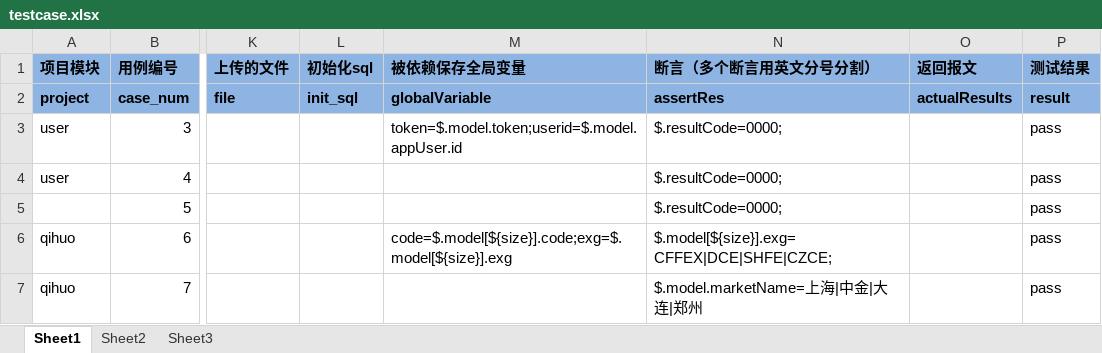
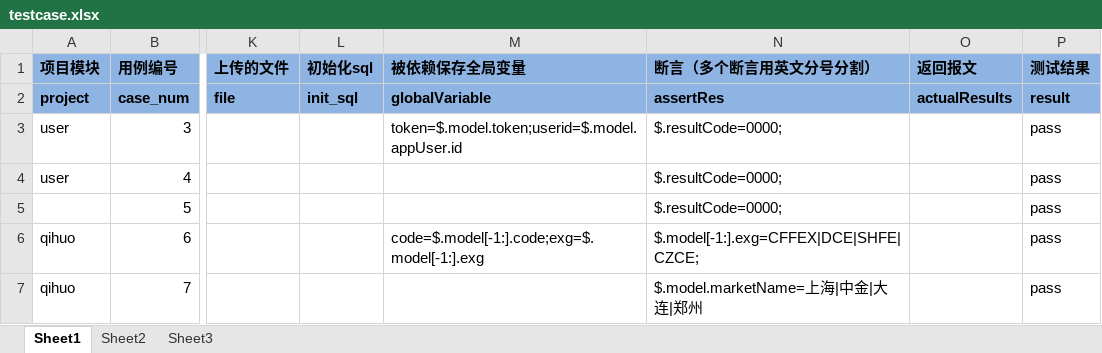
Before and after one commit to Chen2675046489/URL_JJCF, an Excel workbook: data/testcase.xlsx, sheet Sheet1, drawn as a sheet; only a part is shown, gaps mark what is left out; values as stored, in another font and other column widths than the file's, no borders; the diff covers the shown part only; the diff names each change by its address in the sheet, - before the commit and + after, or states it on an @@ line.

```diff
--- a/data/testcase.xlsx (sheet Sheet1)
+++ b/data/testcase.xlsx (sheet Sheet1)
-M6 (被依赖保存全局变量): code=$.model[${size}].code;exg=$.model[${size}].exg
+M6 (被依赖保存全局变量): code=$.model[-1:].code;exg=$.model[-1:].exg
-N6 (断言（多个断言用英文分号分割）): $.model[${size}].exg=CFFEX|DCE|SHFE|CZCE;
+N6 (断言（多个断言用英文分号分割）): $.model[-1:].exg=CFFEX|DCE|SHFE|CZCE;
```
Also changed, not shown: 4 edited cells elsewhere in this sheet, 3 other files.
